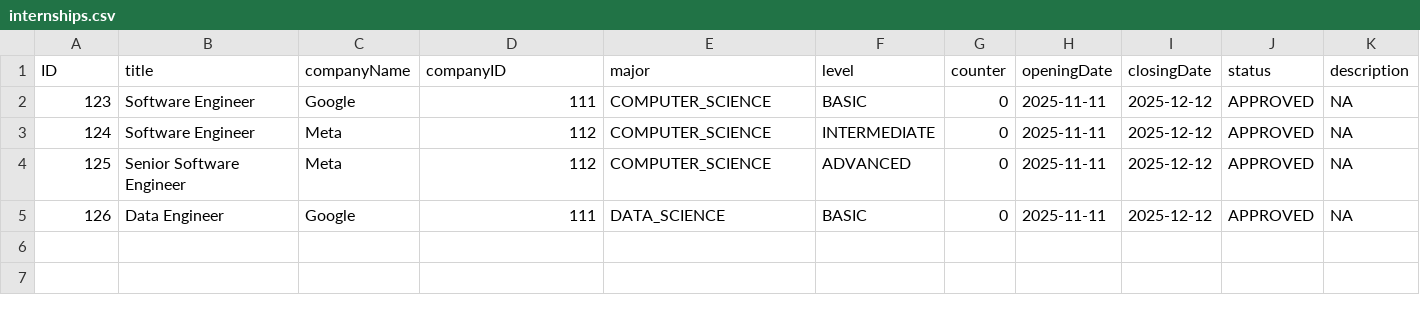
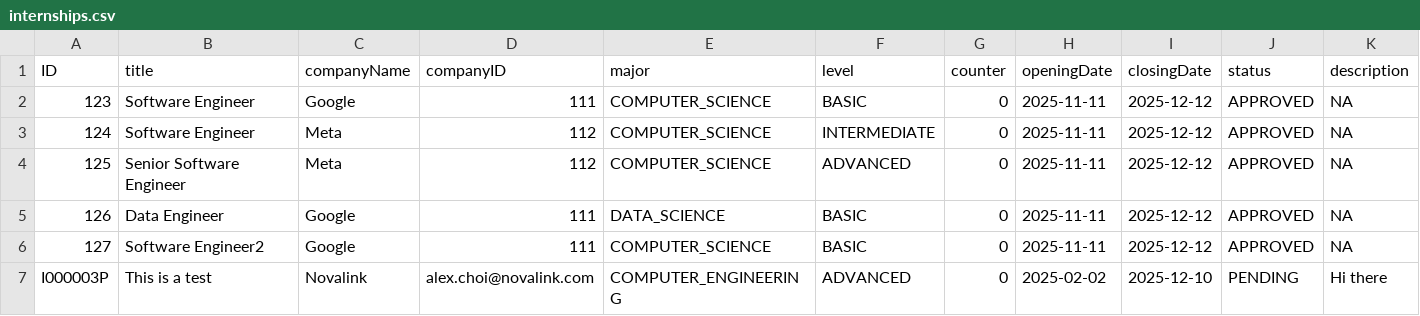
Before and after one commit to Ernest-Low/CT2003_GroupAssignment, a CSV file: data/internships.csv, drawn as a sheet; the diff names each change by its address in the sheet, - before the commit and + after, or states it on an @@ line.

```diff
--- a/data/internships.csv
+++ b/data/internships.csv
+row 6: 127 | Software Engineer2 | Google | 111 | COMPUTER_SCIENCE | BASIC | 0 | 2025-11-11 | 2025-12-12 | APPROVED | NA
+row 7: I000003P | This is a test | Novalink | alex.choi@novalink.com | COMPUTER_ENGINEERING | ADVANCED | 0 | 2025-02-02 | 2025-12-10 | PENDING | Hi there
```
Also changed, not shown: data/credentials_list.csv, 7 other files.
